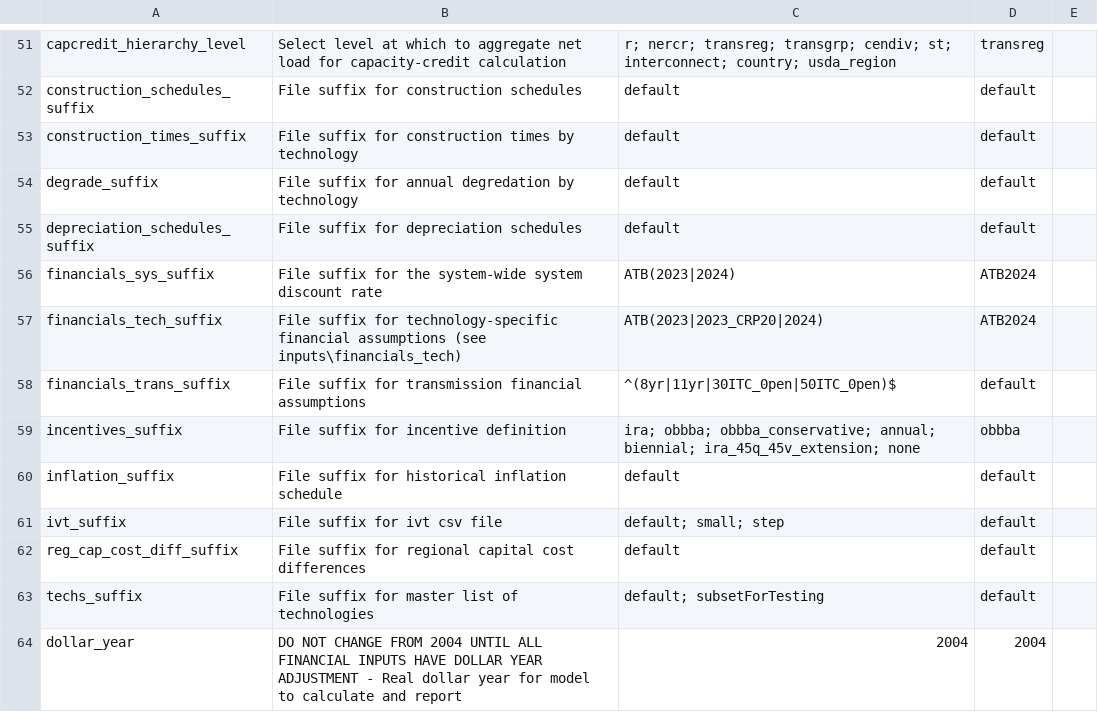
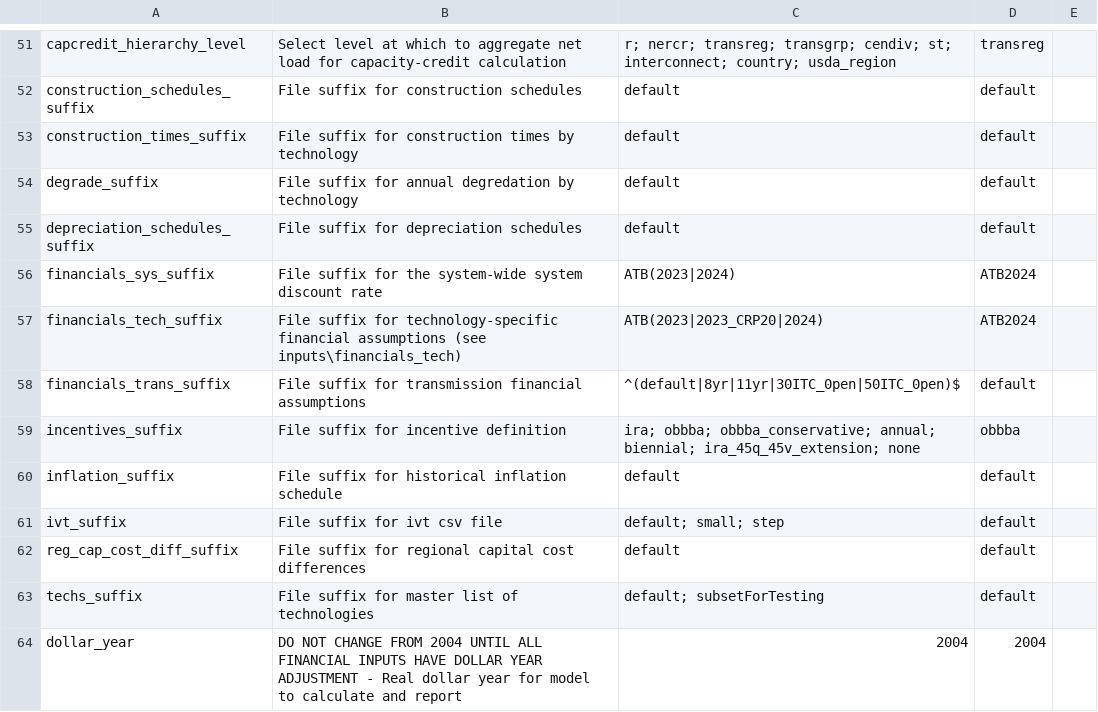
Before and after one commit to ajsbergman/ReEDS, a CSV file: cases.csv, drawn as a sheet; only a part is shown, gaps mark what is left out.

Commit message:
Add missing 'default' option to financials_trans_suffix switch

```diff
--- a/cases.csv
+++ b/cases.csv
@@ -57,3 +57,3 @@ financials_sys_suffix,File suffix for the system-wide system discount rate,ATB(2
 financials_tech_suffix,File suffix for technology-specific financial assumptions (see inputs\financials_tech),ATB(2023|2023_CRP20|2024),ATB2024,
-financials_trans_suffix,File suffix for transmission financial assumptions,^(8yr|11yr|30ITC_0pen|50ITC_0pen)$,default,
+financials_trans_suffix,File suffix for transmission financial assumptions,^(default|8yr|11yr|30ITC_0pen|50ITC_0pen)$,default,
 incentives_suffix,File suffix for incentive definition,ira; obbba; obbba_conservative; annual; biennial; ira_45q_45v_extension; none,obbba,
```
